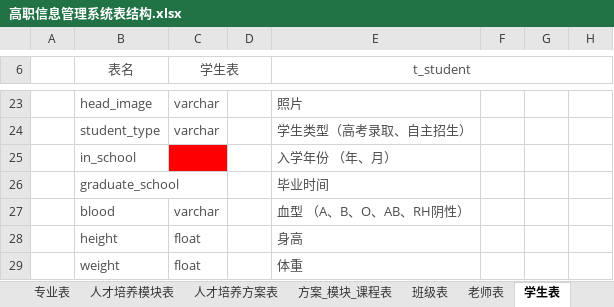
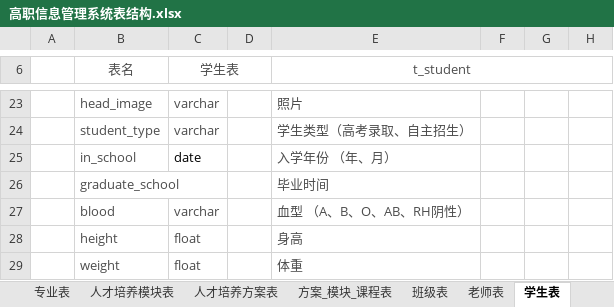
Before and after one commit to 29984608/EUTWStudio, an Excel workbook: src/main/resources/doc/高职信息管理系统表结构.xlsx, sheet 学生表, drawn as a sheet; only a part is shown, gaps mark what is left out; values as stored, in another font and other column widths than the file's, no borders; the diff names each change by its address in the sheet, - before the commit and + after, or states it on an @@ line.

```diff
--- a/src/main/resources/doc/高职信息管理系统表结构.xlsx (sheet 学生表)
+++ b/src/main/resources/doc/高职信息管理系统表结构.xlsx (sheet 学生表)
-C25 (学生表): (empty)
+C25 (学生表): date
-C25 fill: #FF0000
+C25 fill: none
```
Also changed, not shown: sheet 表结构说明, other sheet tabs, 7 other files.
